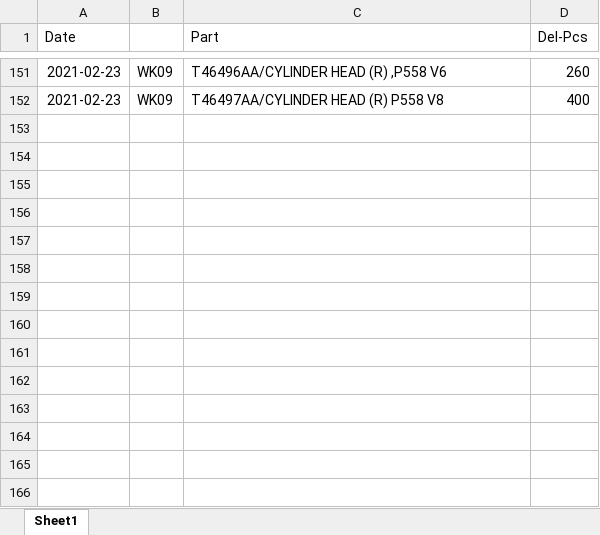
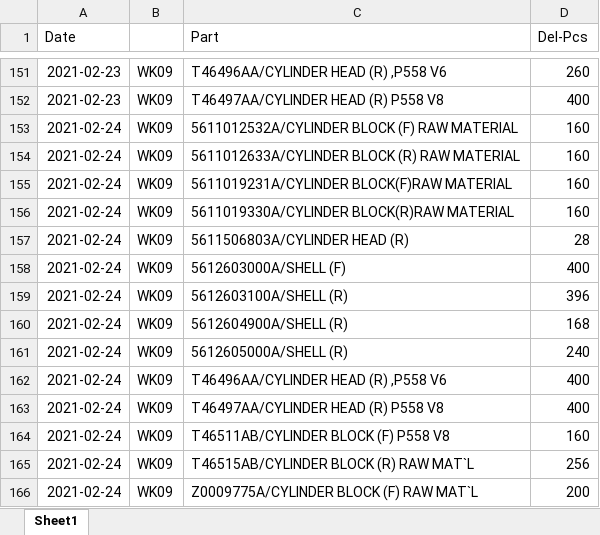
Before and after one commit to UtaiC/SIM-Delivery, an Excel workbook: Deli_Feb_21.xlsx, sheet Sheet1, drawn as a sheet; only a part is shown, gaps mark what is left out; values as stored, in another font and other column widths than the file's, no borders; charts and pictures not drawn; the diff names each change by its address in the sheet, - before the commit and + after, or states it on an @@ line.

```diff
--- a/Deli_Feb_21.xlsx (sheet Sheet1)
+++ b/Deli_Feb_21.xlsx (sheet Sheet1)
+row 153: 2021-02-24 | WK09 | 5611012532A/CYLINDER BLOCK (F) RAW MATERIAL | 160
+row 154: 2021-02-24 | WK09 | 5611012633A/CYLINDER BLOCK (R) RAW MATERIAL | 160
+row 155: 2021-02-24 | WK09 | 5611019231A/CYLINDER BLOCK(F)RAW MATERIAL | 160
+row 156: 2021-02-24 | WK09 | 5611019330A/CYLINDER BLOCK(R)RAW MATERIAL | 160
+row 157: 2021-02-24 | WK09 | 5611506803A/CYLINDER HEAD (R) | 28
+row 158: 2021-02-24 | WK09 | 5612603000A/SHELL (F) | 400
+row 159: 2021-02-24 | WK09 | 5612603100A/SHELL (R) | 396
+row 160: 2021-02-24 | WK09 | 5612604900A/SHELL (R) | 168
+row 161: 2021-02-24 | WK09 | 5612605000A/SHELL (R) | 240
+row 162: 2021-02-24 | WK09 | T46496AA/CYLINDER HEAD (R) ,P558 V6 | 400
+row 163: 2021-02-24 | WK09 | T46497AA/CYLINDER HEAD (R) P558 V8 | 400
+row 164: 2021-02-24 | WK09 | T46511AB/CYLINDER BLOCK (F) P558 V8 | 160
+row 165: 2021-02-24 | WK09 | T46515AB/CYLINDER BLOCK (R) RAW MAT`L | 256
+row 166: 2021-02-24 | WK09 | Z0009775A/CYLINDER BLOCK (F) RAW MAT`L | 200
```
Also changed, not shown: charts or pictures, EDI_Feb_21.xlsx.
